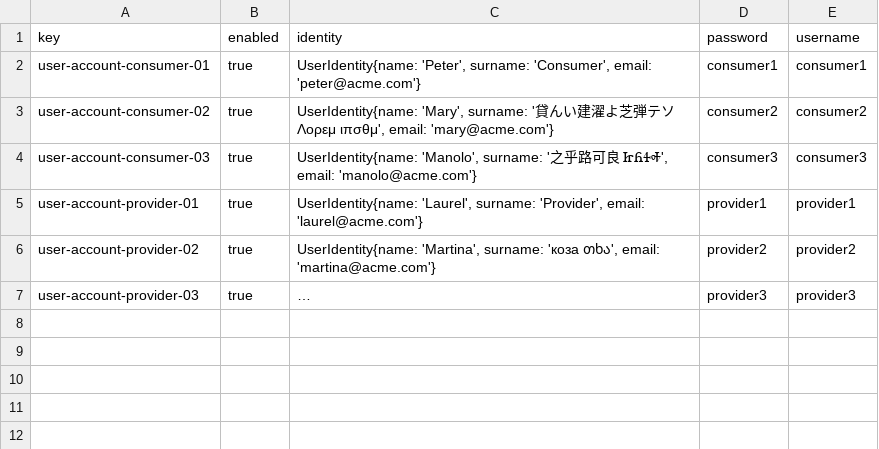
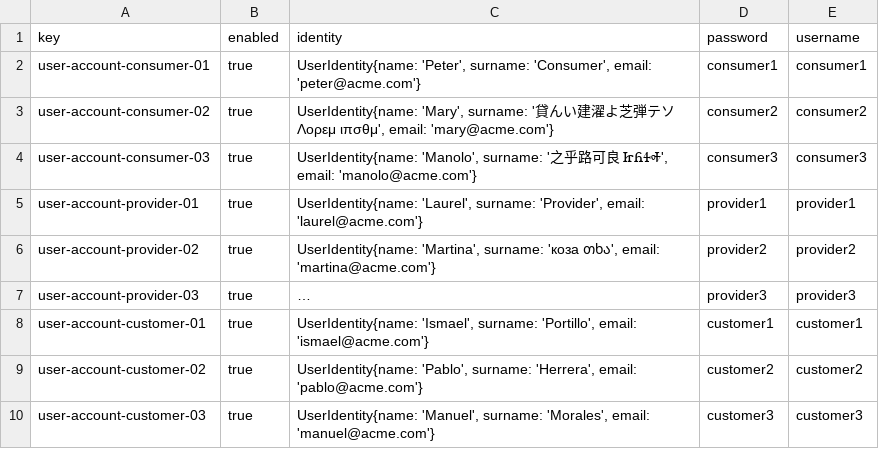
Before and after one commit to ManunGar/Acme-ANS-D02, a CSV file: src/main/resources/WEB-INF/data/sample/user-account.csv, drawn as a sheet; long unchanged cells end in …; the diff names each change by its address in the sheet, - before the commit and + after, or states it on an @@ line.

Commit message:
Produce Sample Data

```diff
--- a/src/main/resources/WEB-INF/data/sample/user-account.csv
+++ b/src/main/resources/WEB-INF/data/sample/user-account.csv
+row 8: user-account-customer-01 | true | UserIdentity{name: 'Ismael', surname: 'Portillo', email: 'ismael@acme.com'} | customer1 | customer1
+row 9: user-account-customer-02 | true | UserIdentity{name: 'Pablo', surname: 'Herrera', email: 'pablo@acme.com'} | customer2 | customer2
+row 10: user-account-customer-03 | true | UserIdentity{name: 'Manuel', surname: 'Morales', email: 'manuel@acme.com'} | customer3 | customer3
```
Also changed, not shown: 1 other file.
